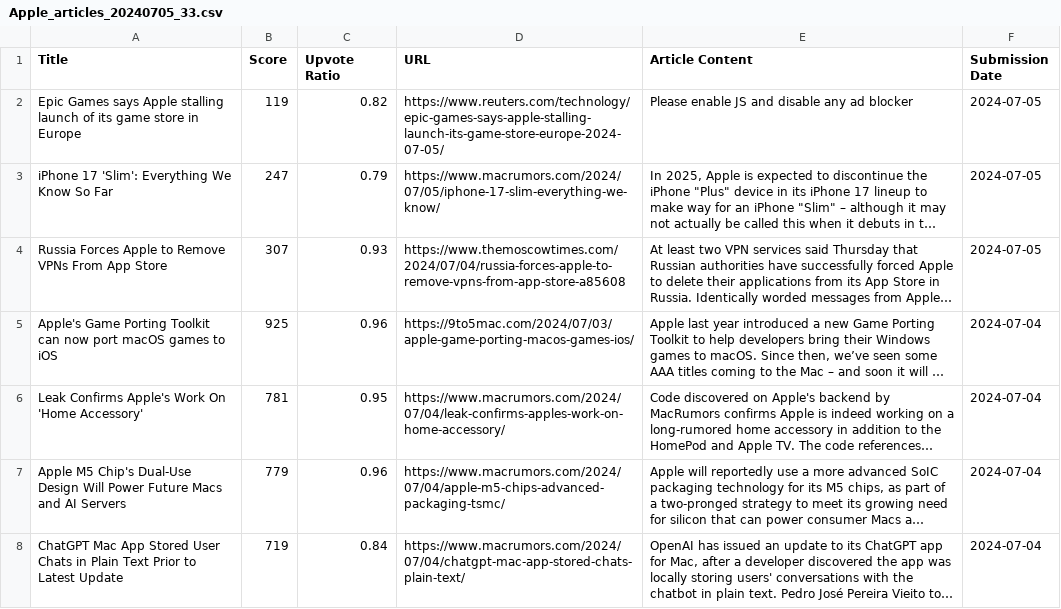
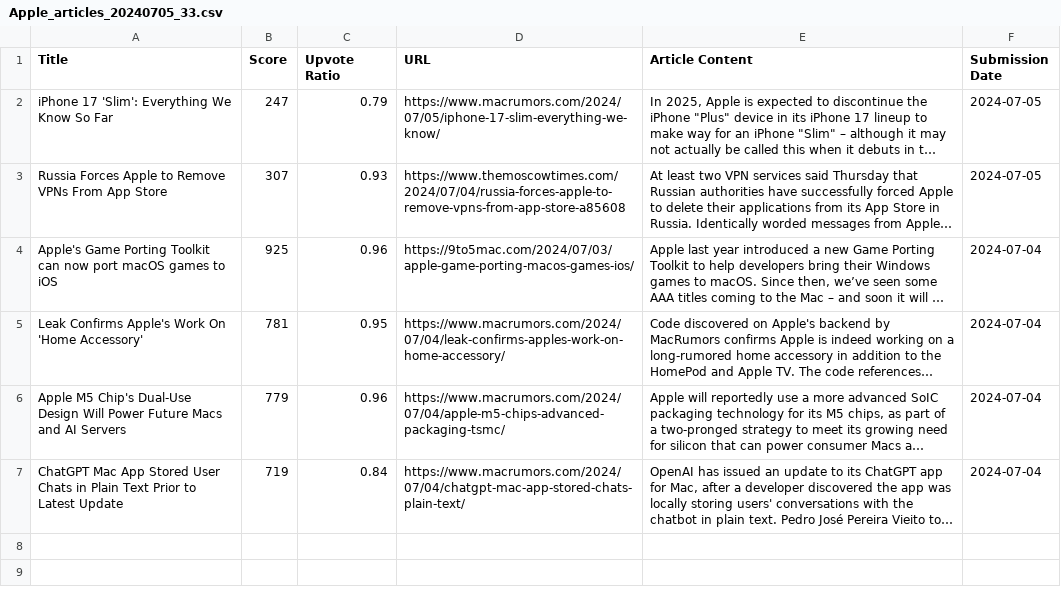
Before and after one commit to plumti/financial-event-analytics, a CSV file: Apple_articles_20240705_33.csv, drawn as a sheet; long unchanged cells end in …; the diff names each change by its address in the sheet, - before the commit and + after, or states it on an @@ line.

Commit message:
Update Apple_articles_20240705_33.csv

```diff
--- a/Apple_articles_20240705_33.csv
+++ b/Apple_articles_20240705_33.csv
-row 2: Epic Games says Apple stalling launch of its game store in Europe | 119 | 0.82 | https://www.reuters.com/technology/epic-games-says-apple-stalling-launch-its-game-store-europe-2024-07-05/ | Please enable JS and disable any ad blocker | 2024-07-05
```
